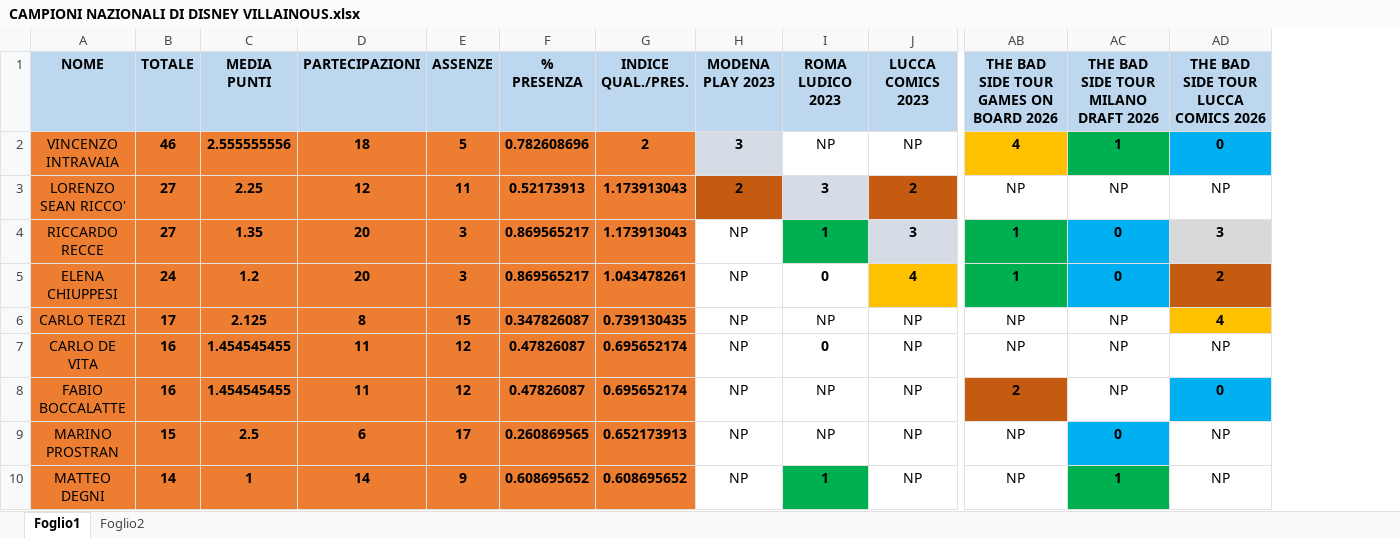
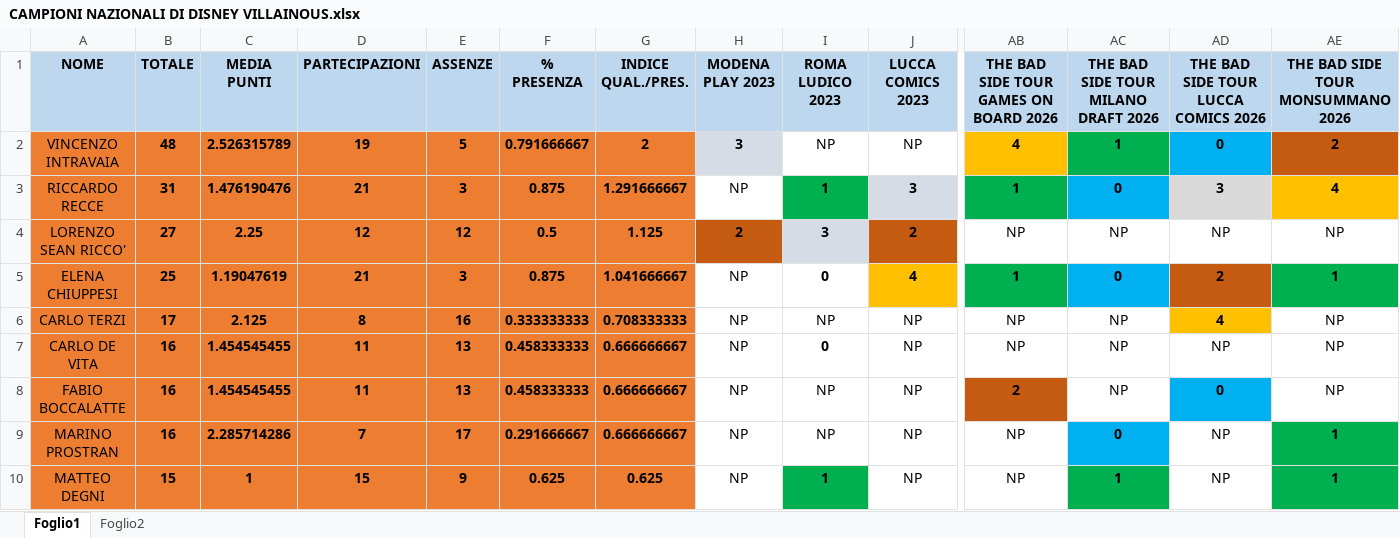
Before and after one commit to Afrodario/villainous-italia-catalog-app, an Excel workbook: CAMPIONI NAZIONALI DI DISNEY VILLAINOUS.xlsx, sheet Foglio1, drawn as a sheet; only a part is shown, gaps mark what is left out; values as stored, in another font and other column widths than the file's, no borders; conditional formats not drawn; removed rows and columns are numbered as before the commit, all else as after; rows hold the shown columns only; the diff covers the shown part only; the diff names each change by its address in the sheet, - before the commit and + after, or states it on an @@ line.

Commit message:
Aggiornato Hall of Fame - Monsummano

```diff
--- a/CAMPIONI NAZIONALI DI DISNEY VILLAINOUS.xlsx (sheet Foglio1)
+++ b/CAMPIONI NAZIONALI DI DISNEY VILLAINOUS.xlsx (sheet Foglio1)
+column AE, rows 1-3: THE BAD SIDE TOUR MONSUMMANO 2026 | 2 | 4; rows 5-10: 1 | NP | NP | NP | 1 | 1
-B2 (TOTALE): 46
+B2 (TOTALE): 48
-C2 (MEDIA PUNTI): 2.555555556
+C2 (MEDIA PUNTI): 2.526315789
-D2 (PARTECIPAZIONI): 18
+D2 (PARTECIPAZIONI): 19
-F2 (% PRESENZA): 0.782608696
+F2 (% PRESENZA): 0.791666667
-row 3: LORENZO SEAN RICCO' | 27 | 2.25 | 12 | 11 | 0.52173913 | 1.173913043 | 2 | 3 | 2 | NP | NP | NP
-B3 (TOTALE): 27
+B3 (TOTALE): 31
-C3 (MEDIA PUNTI): 1.35
+C3 (MEDIA PUNTI): 1.476190476
-D3 (PARTECIPAZIONI): 20
+D3 (PARTECIPAZIONI): 21
-F3 (% PRESENZA): 0.869565217
+F3 (% PRESENZA): 0.875
-G3 (INDICE QUAL./PRES.): 1.173913043
+G3 (INDICE QUAL./PRES.): 1.291666667
+row 4: LORENZO SEAN RICCO' | 27 | 2.25 | 12 | 12 | 0.5 | 1.125 | 2 | 3 | 2 | NP | NP | NP | NP
-B5 (TOTALE): 24
+B5 (TOTALE): 25
-C5 (MEDIA PUNTI): 1.2
+C5 (MEDIA PUNTI): 1.19047619
-D5 (PARTECIPAZIONI): 20
+D5 (PARTECIPAZIONI): 21
-F5 (% PRESENZA): 0.869565217
+F5 (% PRESENZA): 0.875
-G5 (INDICE QUAL./PRES.): 1.043478261
+G5 (INDICE QUAL./PRES.): 1.041666667
-E6 (ASSENZE): 15
+E6 (ASSENZE): 16
-F6 (% PRESENZA): 0.347826087
+F6 (% PRESENZA): 0.333333333
-G6 (INDICE QUAL./PRES.): 0.739130435
+G6 (INDICE QUAL./PRES.): 0.708333333
-E7:E8 (ASSENZE): 12
+E7:E8 (ASSENZE): 13
-F7:F8 (% PRESENZA): 0.47826087
+F7:F8 (% PRESENZA): 0.458333333
-G7:G8 (INDICE QUAL./PRES.): 0.695652174
+G7:G8 (INDICE QUAL./PRES.): 0.666666667
-B9 (TOTALE): 15
+B9 (TOTALE): 16
-C9 (MEDIA PUNTI): 2.5
+C9 (MEDIA PUNTI): 2.285714286
-D9 (PARTECIPAZIONI): 6
+D9 (PARTECIPAZIONI): 7
-F9 (% PRESENZA): 0.260869565
+F9 (% PRESENZA): 0.291666667
-G9 (INDICE QUAL./PRES.): 0.652173913
+G9 (INDICE QUAL./PRES.): 0.666666667
-B10 (TOTALE): 14
+B10 (TOTALE): 15
-D10 (PARTECIPAZIONI): 14
+D10 (PARTECIPAZIONI): 15
-F10 (% PRESENZA): 0.608695652
+F10 (% PRESENZA): 0.625
-G10 (INDICE QUAL./PRES.): 0.608695652
+G10 (INDICE QUAL./PRES.): 0.625
```
Also changed, not shown: 22 added rows, 10 removed rows, 492 edited cells and cell formats elsewhere in this sheet, formulas that keep their value, 4 other files.
